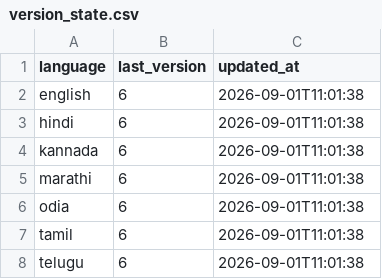
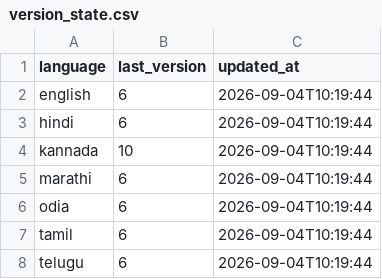
Before and after one commit to AI4Bharat/saffron, a CSV file: backend/state/version_state.csv, drawn as a sheet.

```diff
--- a/backend/state/version_state.csv
+++ b/backend/state/version_state.csv
@@ -1,8 +1,8 @@
 language,last_version,updated_at
-english,6,2026-09-01T11:01:38
-hindi,6,2026-09-01T11:01:38
-kannada,6,2026-09-01T11:01:38
-marathi,6,2026-09-01T11:01:38
-odia,6,2026-09-01T11:01:38
-tamil,6,2026-09-01T11:01:38
-telugu,6,2026-09-01T11:01:38
+english,6,2026-09-04T10:19:44
+hindi,6,2026-09-04T10:19:44
+kannada,10,2026-09-04T10:19:44
+marathi,6,2026-09-04T10:19:44
+odia,6,2026-09-04T10:19:44
+tamil,6,2026-09-04T10:19:44
+telugu,6,2026-09-04T10:19:44
```
Also changed, not shown: backend/set_artists.csv, backend/state/upload_sets_state.csv, 17 other files.
